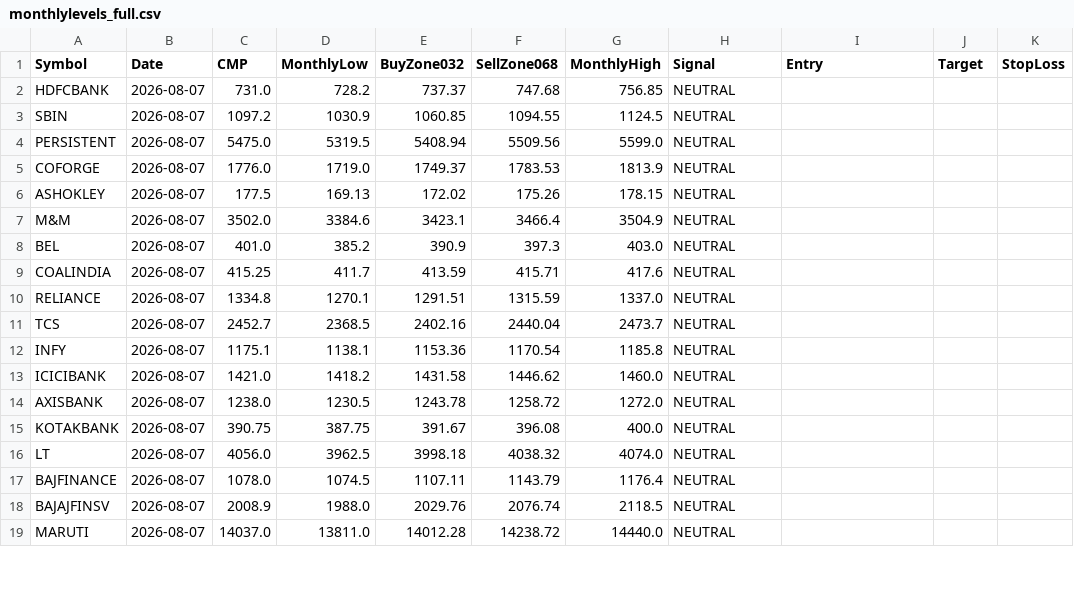
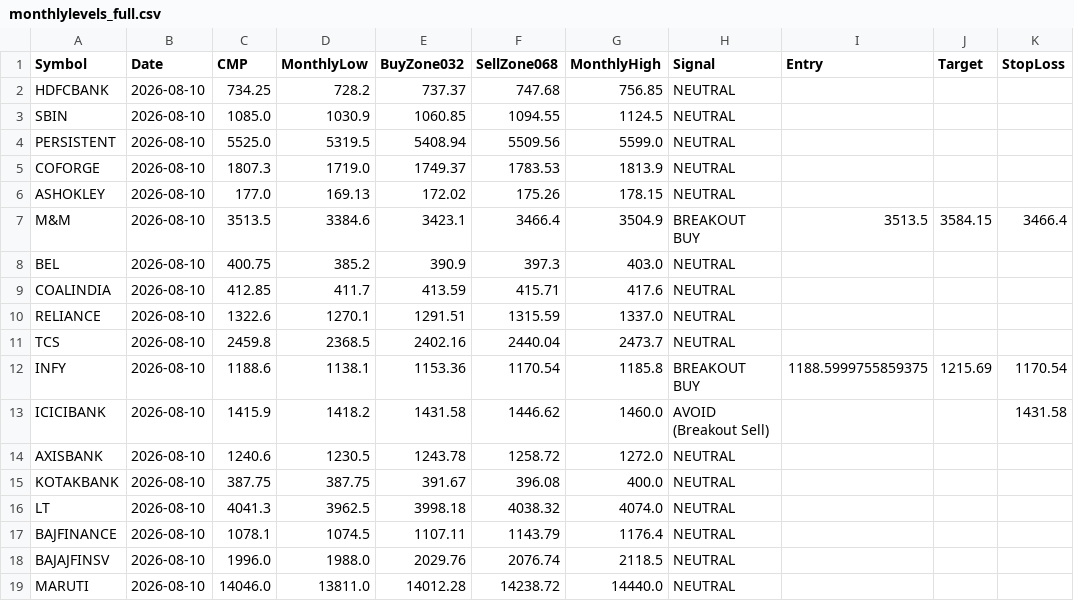
Before and after one commit to johnebe2020-trade/Nse-scanner, a CSV file: data/monthlylevels_full.csv, drawn as a sheet; only a part is shown; the diff covers the shown part only.

```diff
--- a/data/monthlylevels_full.csv
+++ b/data/monthlylevels_full.csv
@@ -1,19 +1,19 @@
 Symbol,Date,CMP,MonthlyLow,BuyZone032,SellZone068,MonthlyHigh,Signal,Entry,Target,StopLoss
-HDFCBANK,2026-08-07,731.0,728.2,737.37,747.68,756.85,NEUTRAL,,,
-SBIN,2026-08-07,1097.2,1030.9,1060.85,1094.55,1124.5,NEUTRAL,,,
-PERSISTENT,2026-08-07,5475.0,5319.5,5408.94,5509.56,5599.0,NEUTRAL,,,
-COFORGE,2026-08-07,1776.0,1719.0,1749.37,1783.53,1813.9,NEUTRAL,,,
-ASHOKLEY,2026-08-07,177.5,169.13,172.02,175.26,178.15,NEUTRAL,,,
-M&M,2026-08-07,3502.0,3384.6,3423.1,3466.4,3504.9,NEUTRAL,,,
-BEL,2026-08-07,401.0,385.2,390.9,397.3,403.0,NEUTRAL,,,
-COALINDIA,2026-08-07,415.25,411.7,413.59,415.71,417.6,NEUTRAL,,,
-RELIANCE,2026-08-07,1334.8,1270.1,1291.51,1315.59,1337.0,NEUTRAL,,,
-TCS,2026-08-07,2452.7,2368.5,2402.16,2440.04,2473.7,NEUTRAL,,,
-INFY,2026-08-07,1175.1,1138.1,1153.36,1170.54,1185.8,NEUTRAL,,,
-ICICIBANK,2026-08-07,1421.0,1418.2,1431.58,1446.62,1460.0,NEUTRAL,,,
-AXISBANK,2026-08-07,1238.0,1230.5,1243.78,1258.72,1272.0,NEUTRAL,,,
-KOTAKBANK,2026-08-07,390.75,387.75,391.67,396.08,400.0,NEUTRAL,,,
-LT,2026-08-07,4056.0,3962.5,3998.18,4038.32,4074.0,NEUTRAL,,,
-BAJFINANCE,2026-08-07,1078.0,1074.5,1107.11,1143.79,1176.4,NEUTRAL,,,
-BAJAJFINSV,2026-08-07,2008.9,1988.0,2029.76,2076.74,2118.5,NEUTRAL,,,
-MARUTI,2026-08-07,14037.0,13811.0,14012.28,14238.72,14440.0,NEUTRAL,,,
+HDFCBANK,2026-08-10,734.25,728.2,737.37,747.68,756.85,NEUTRAL,,,
+SBIN,2026-08-10,1085.0,1030.9,1060.85,1094.55,1124.5,NEUTRAL,,,
+PERSISTENT,2026-08-10,5525.0,5319.5,5408.94,5509.56,5599.0,NEUTRAL,,,
+COFORGE,2026-08-10,1807.3,1719.0,1749.37,1783.53,1813.9,NEUTRAL,,,
+ASHOKLEY,2026-08-10,177.0,169.13,172.02,175.26,178.15,NEUTRAL,,,
+M&M,2026-08-10,3513.5,3384.6,3423.1,3466.4,3504.9,BREAKOUT BUY,3513.5,3584.15,3466.4
+BEL,2026-08-10,400.75,385.2,390.9,397.3,403.0,NEUTRAL,,,
+COALINDIA,2026-08-10,412.85,411.7,413.59,415.71,417.6,NEUTRAL,,,
+RELIANCE,2026-08-10,1322.6,1270.1,1291.51,1315.59,1337.0,NEUTRAL,,,
+TCS,2026-08-10,2459.8,2368.5,2402.16,2440.04,2473.7,NEUTRAL,,,
+INFY,2026-08-10,1188.6,1138.1,1153.36,1170.54,1185.8,BREAKOUT BUY,1188.5999755859375,1215.69,1170.54
+ICICIBANK,2026-08-10,1415.9,1418.2,1431.58,1446.62,1460.0,AVOID (Breakout Sell),,,1431.58
+AXISBANK,2026-08-10,1240.6,1230.5,1243.78,1258.72,1272.0,NEUTRAL,,,
+KOTAKBANK,2026-08-10,387.75,387.75,391.67,396.08,400.0,NEUTRAL,,,
+LT,2026-08-10,4041.3,3962.5,3998.18,4038.32,4074.0,NEUTRAL,,,
+BAJFINANCE,2026-08-10,1078.1,1074.5,1107.11,1143.79,1176.4,NEUTRAL,,,
+BAJAJFINSV,2026-08-10,1996.0,1988.0,2029.76,2076.74,2118.5,NEUTRAL,,,
+MARUTI,2026-08-10,14046.0,13811.0,14012.28,14238.72,14440.0,NEUTRAL,,,
```
Also changed, not shown: 116 edited cells elsewhere in this file, data/breakout5d_buy.csv, data/breakout5d_paper_log.csv, 7 other files.
